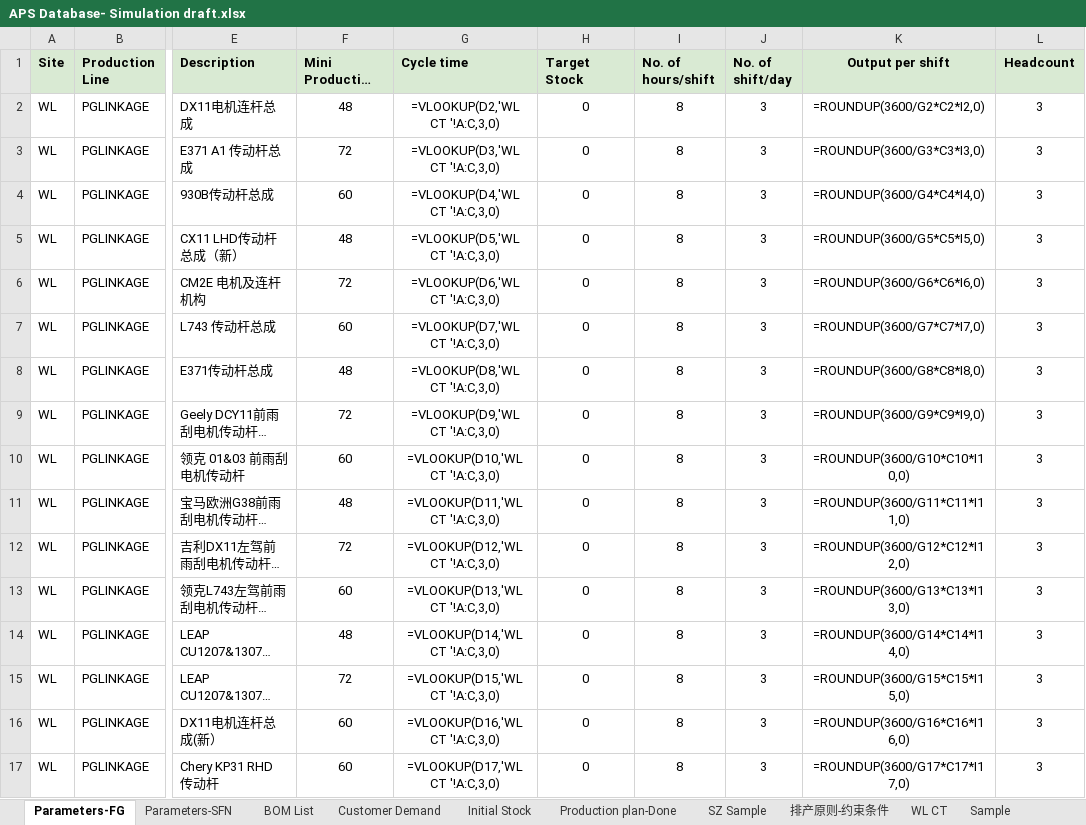
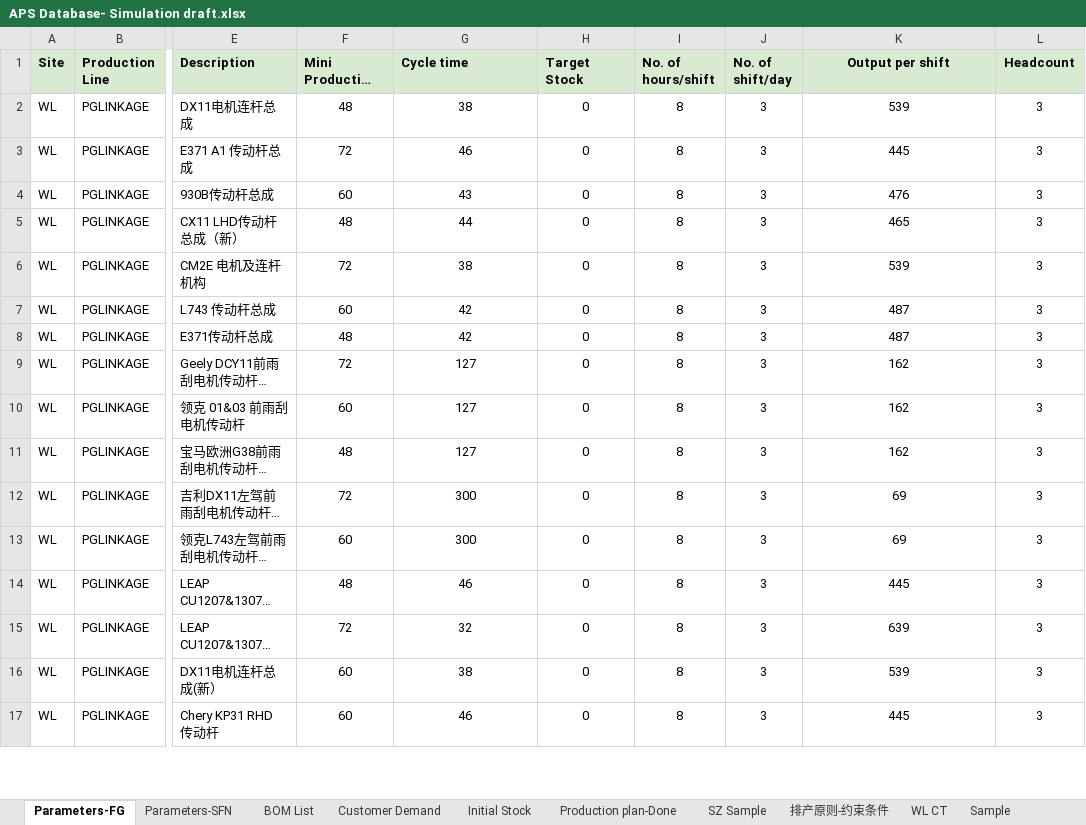
Before and after one commit to lingj631-sys/APS_MVP, an Excel workbook: APS Database- Simulation draft.xlsx, sheet Parameters-FG, drawn as a sheet; only a part is shown, gaps mark what is left out; long unchanged cells end in …; values as stored, in another font and other column widths than the file's, no borders; formulas without a stored value are shown as written; the diff covers the shown part only; the diff names each change by its address in the sheet, - before the commit and + after, or states it on an @@ line.

```diff
--- a/APS Database- Simulation draft.xlsx (sheet Parameters-FG)
+++ b/APS Database- Simulation draft.xlsx (sheet Parameters-FG)
-G2 (Cycle time): =VLOOKUP(D2,'WL CT '!A:C,3,0)
+G2 (Cycle time): 38
-K2 (Output per shift): =ROUNDUP(3600/G2*C2*I2,0)
+K2 (Output per shift): 539
-G3 (Cycle time): =VLOOKUP(D3,'WL CT '!A:C,3,0)
+G3 (Cycle time): 46
-K3 (Output per shift): =ROUNDUP(3600/G3*C3*I3,0)
+K3 (Output per shift): 445
-G4 (Cycle time): =VLOOKUP(D4,'WL CT '!A:C,3,0)
+G4 (Cycle time): 43
-K4 (Output per shift): =ROUNDUP(3600/G4*C4*I4,0)
+K4 (Output per shift): 476
-G5 (Cycle time): =VLOOKUP(D5,'WL CT '!A:C,3,0)
+G5 (Cycle time): 44
-K5 (Output per shift): =ROUNDUP(3600/G5*C5*I5,0)
+K5 (Output per shift): 465
-G6 (Cycle time): =VLOOKUP(D6,'WL CT '!A:C,3,0)
+G6 (Cycle time): 38
-K6 (Output per shift): =ROUNDUP(3600/G6*C6*I6,0)
+K6 (Output per shift): 539
-G7 (Cycle time): =VLOOKUP(D7,'WL CT '!A:C,3,0)
+G7 (Cycle time): 42
-K7 (Output per shift): =ROUNDUP(3600/G7*C7*I7,0)
+K7 (Output per shift): 487
-G8 (Cycle time): =VLOOKUP(D8,'WL CT '!A:C,3,0)
+G8 (Cycle time): 42
-K8 (Output per shift): =ROUNDUP(3600/G8*C8*I8,0)
+K8 (Output per shift): 487
-G9 (Cycle time): =VLOOKUP(D9,'WL CT '!A:C,3,0)
+G9 (Cycle time): 127
-K9 (Output per shift): =ROUNDUP(3600/G9*C9*I9,0)
+K9 (Output per shift): 162
-G10 (Cycle time): =VLOOKUP(D10,'WL CT '!A:C,3,0)
+G10 (Cycle time): 127
-K10 (Output per shift): =ROUNDUP(3600/G10*C10*I10,0)
+K10 (Output per shift): 162
-G11 (Cycle time): =VLOOKUP(D11,'WL CT '!A:C,3,0)
+G11 (Cycle time): 127
-K11 (Output per shift): =ROUNDUP(3600/G11*C11*I11,0)
+K11 (Output per shift): 162
-G12 (Cycle time): =VLOOKUP(D12,'WL CT '!A:C,3,0)
+G12 (Cycle time): 300
-K12 (Output per shift): =ROUNDUP(3600/G12*C12*I12,0)
+K12 (Output per shift): 69
-G13 (Cycle time): =VLOOKUP(D13,'WL CT '!A:C,3,0)
+G13 (Cycle time): 300
-K13 (Output per shift): =ROUNDUP(3600/G13*C13*I13,0)
+K13 (Output per shift): 69
-G14 (Cycle time): =VLOOKUP(D14,'WL CT '!A:C,3,0)
+G14 (Cycle time): 46
-K14 (Output per shift): =ROUNDUP(3600/G14*C14*I14,0)
+K14 (Output per shift): 445
-G15 (Cycle time): =VLOOKUP(D15,'WL CT '!A:C,3,0)
+G15 (Cycle time): 32
-K15 (Output per shift): =ROUNDUP(3600/G15*C15*I15,0)
+K15 (Output per shift): 639
-G16 (Cycle time): =VLOOKUP(D16,'WL CT '!A:C,3,0)
+G16 (Cycle time): 38
-K16 (Output per shift): =ROUNDUP(3600/G16*C16*I16,0)
+K16 (Output per shift): 539
-G17 (Cycle time): =VLOOKUP(D17,'WL CT '!A:C,3,0)
+G17 (Cycle time): 46
-K17 (Output per shift): =ROUNDUP(3600/G17*C17*I17,0)
+K17 (Output per shift): 445
```
Also changed, not shown: 13 edited cells elsewhere in this sheet, sheet Production plan-Done, sheet 排产原则-约束条件, sheet Parameters-SFN, 1 other file.
